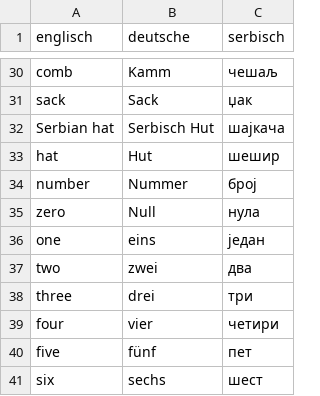
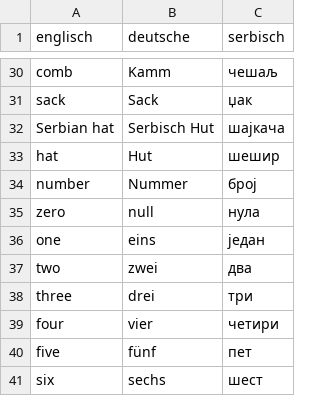
Before and after one commit to the-arcade/flashcards, a CSV file: words.csv, drawn as a sheet; only a part is shown, gaps mark what is left out.

Commit message:
fix case for german zero

```diff
--- a/words.csv
+++ b/words.csv
@@ -34,3 +34,3 @@ hat,Hut,шешир
 number,Nummer,број
-zero,Null,нула
+zero,null,нула
 one,eins,један
```
